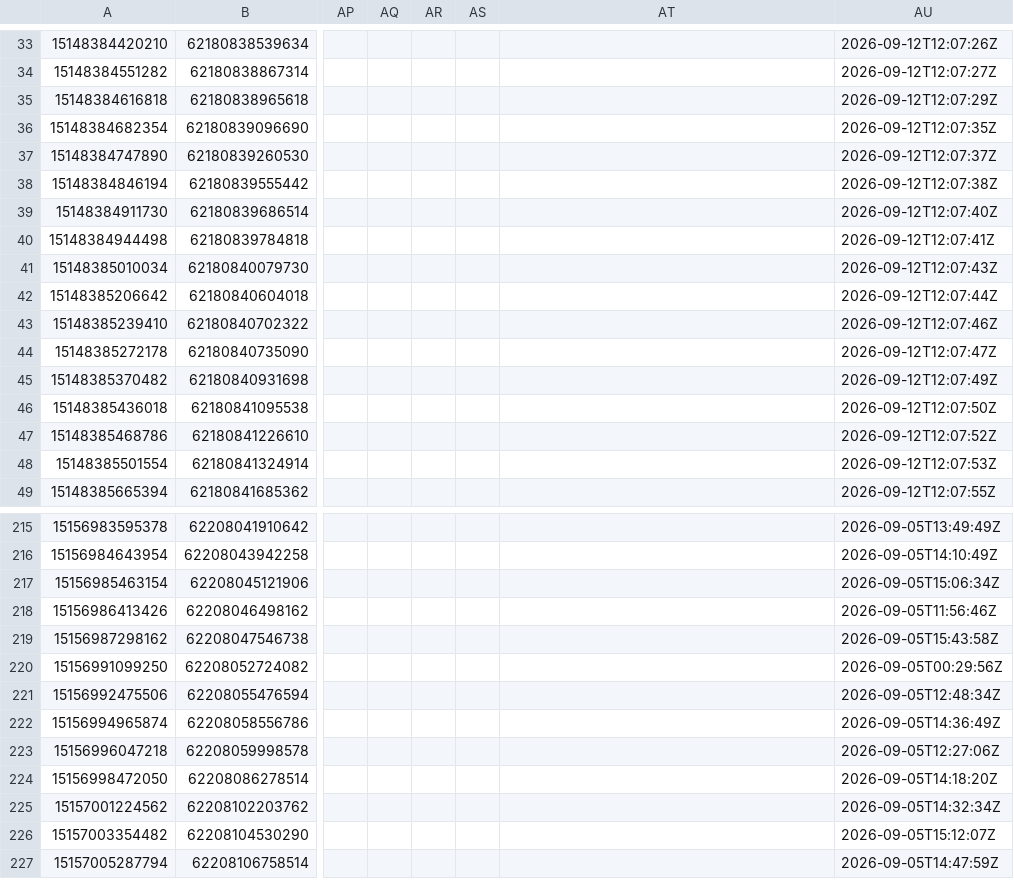
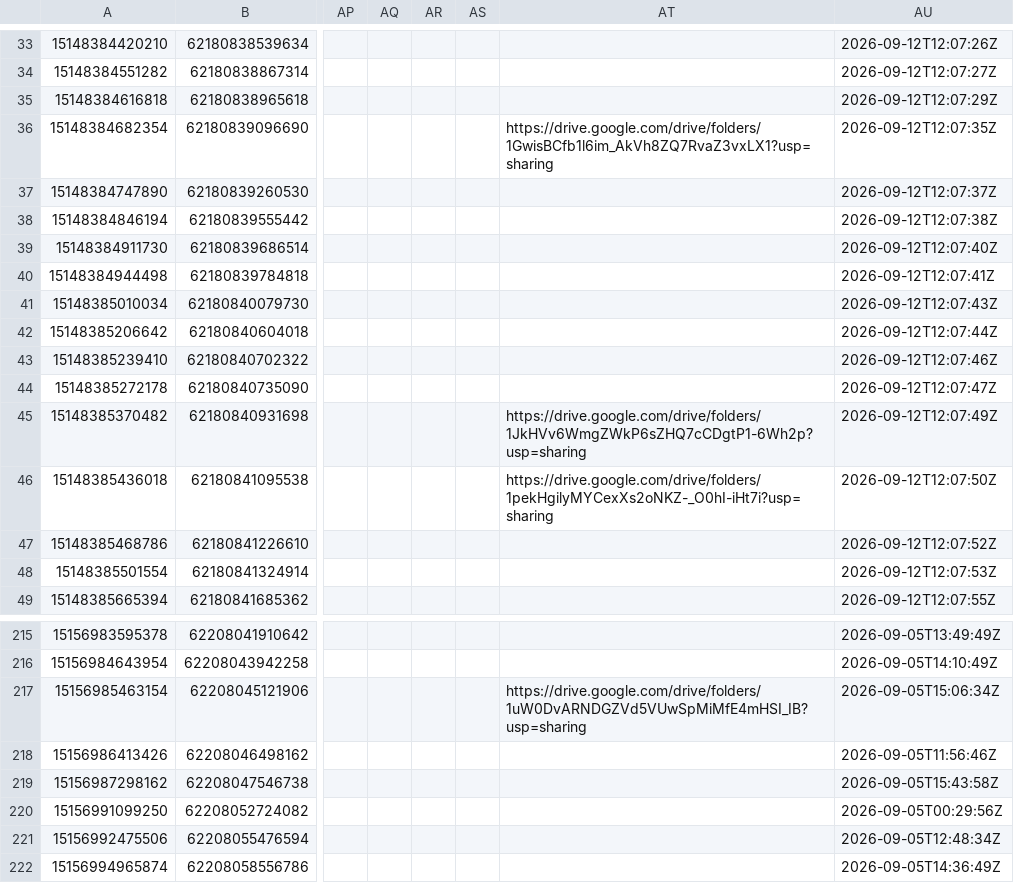
Before and after one commit to preciouscaratsopsteam-code/precious-carat, a CSV file: marketing/product-sheet/data/products-5.csv, drawn as a sheet; only a part is shown, gaps mark what is left out; the shorter side is filled out with more unchanged rows; the diff names each change by its address in the sheet, - before the commit and + after, or states it on an @@ line.

```diff
--- a/marketing/product-sheet/data/products-5.csv
+++ b/marketing/product-sheet/data/products-5.csv
-AT36: (empty)
+AT36: https://drive.google.com/drive/folders/1GwisBCfb1l6im_AkVh8ZQ7RvaZ3vxLX1?usp=sharing
-AT45: (empty)
+AT45: https://drive.google.com/drive/folders/1JkHVv6WmgZWkP6sZHQ7cCDgtP1-6Wh2p?usp=sharing
-AT46: (empty)
+AT46: https://drive.google.com/drive/folders/1pekHgilyMYCexXs2oNKZ-_O0hI-iHt7i?usp=sharing
-AT217: (empty)
+AT217: https://drive.google.com/drive/folders/1uW0DvARNDGZVd5VUwSpMiMfE4mHSI_IB?usp=sharing
```
Also changed, not shown: marketing/product-sheet/data/products-2.csv, marketing/product-sheet/data/products-4.csv, 8 other files.
